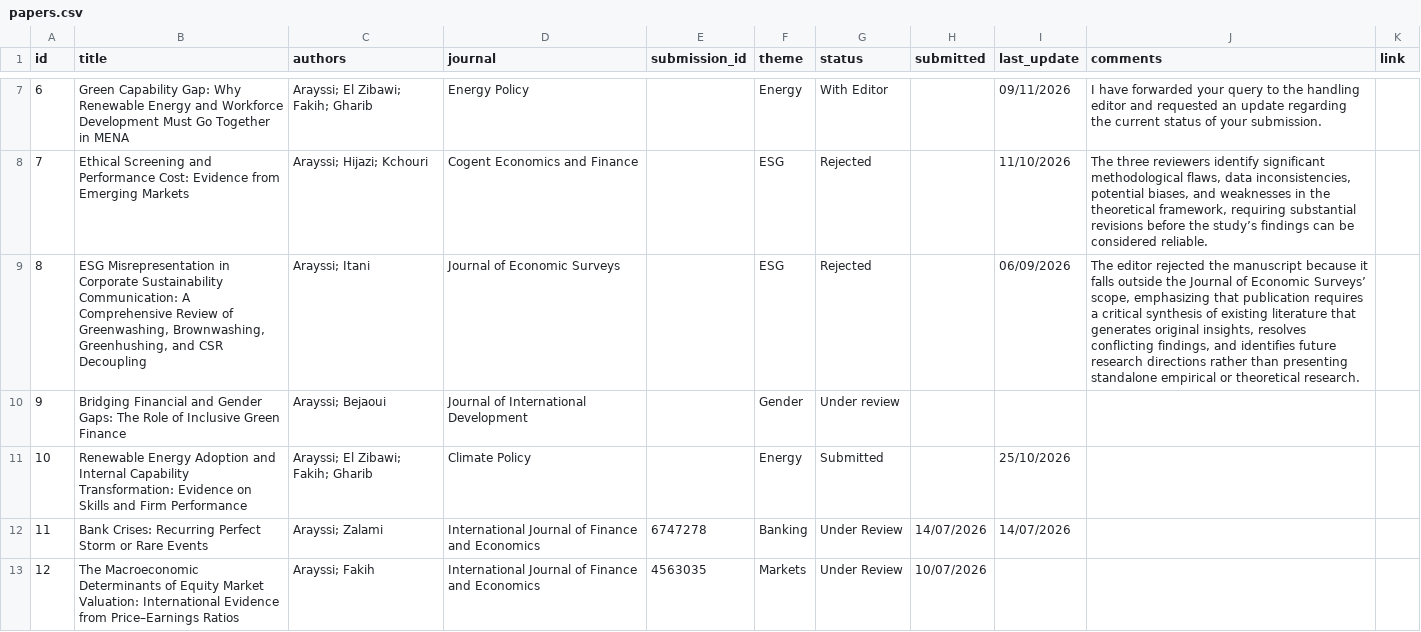
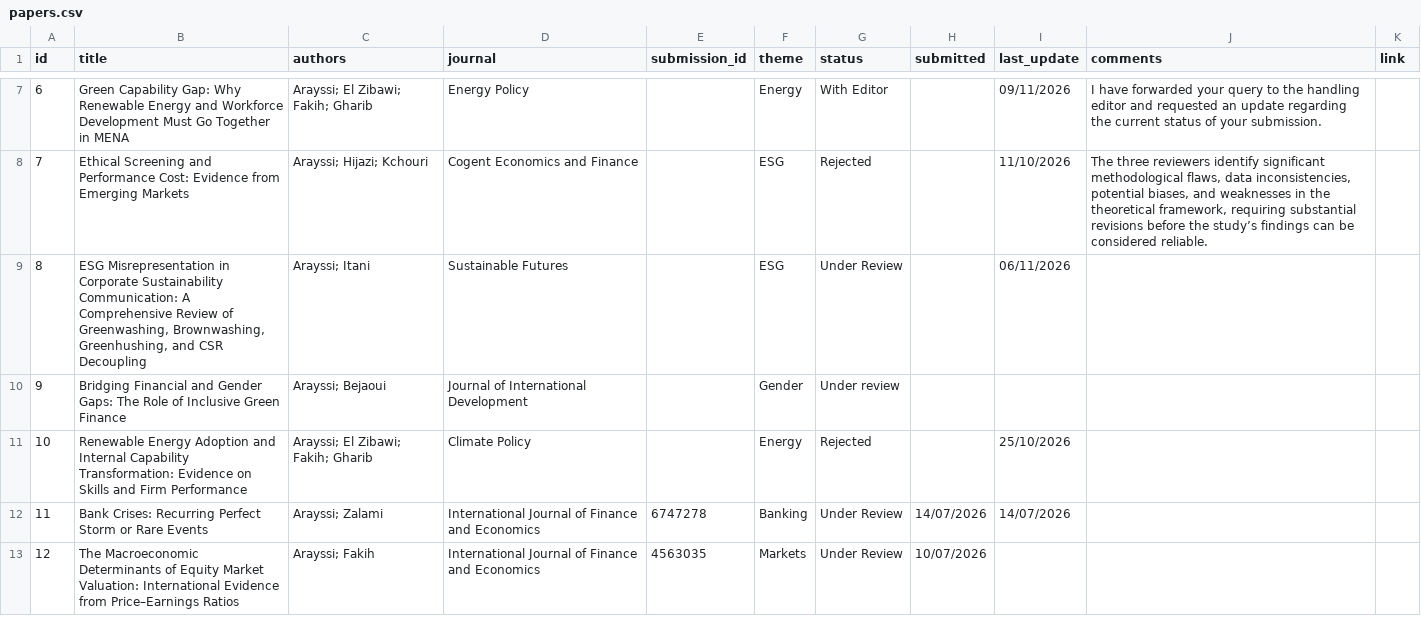
Before and after one commit to Ma-Mar-Itan/MA_publication-dashboard, a CSV file: papers.csv, drawn as a sheet; only a part is shown, gaps mark what is left out.

Commit message:
Update dashboard

```diff
--- a/papers.csv
+++ b/papers.csv
@@ -8,5 +8,5 @@
 7,Ethical Screening and Performance Cost: Evidence from Emerging Markets,Arayssi; Hijazi; Kchouri,Cogent Economics and Finance,,ESG,Rejected,,11/10/2026,"The three reviewers identify significant methodological flaws, data inconsistencies, potential biases, and weaknesses in the theoretical framework, requiring substantial revisions before the study’s findings can be considered reliable.",
-8,"ESG Misrepresentation in Corporate Sustainability Communication: A Comprehensive Review of Greenwashing, Brownwashing, Greenhushing, and CSR Decoupling",Arayssi; Itani,Journal of Economic Surveys,,ESG,Rejected,,06/09/2026,"The editor rejected the manuscript because it falls outside the Journal of Economic Surveys’ scope, emphasizing that publication requires a critical synthesis of existing literature that generates original insights, resolves conflicting findings, and identifies future research directions rather than presenting standalone empirical or theoretical research.",
+8,"ESG Misrepresentation in Corporate Sustainability Communication: A Comprehensive Review of Greenwashing, Brownwashing, Greenhushing, and CSR Decoupling",Arayssi; Itani,Sustainable Futures,,ESG,Under Review,,06/11/2026,,
 9,Bridging Financial and Gender Gaps: The Role of Inclusive Green Finance,Arayssi; Bejaoui,Journal of International Development,,Gender,Under review,,,,
-10,Renewable Energy Adoption and Internal Capability Transformation: Evidence on Skills and Firm Performance,Arayssi; El Zibawi; Fakih; Gharib,Climate Policy,,Energy,Submitted,,25/10/2026,,
+10,Renewable Energy Adoption and Internal Capability Transformation: Evidence on Skills and Firm Performance,Arayssi; El Zibawi; Fakih; Gharib,Climate Policy,,Energy,Rejected,,25/10/2026,,
 11,Bank Crises: Recurring Perfect Storm or Rare Events,Arayssi; Zalami,International Journal of Finance and Economics,6747278,Banking,Under Review,14/07/2026,14/07/2026,,
```
